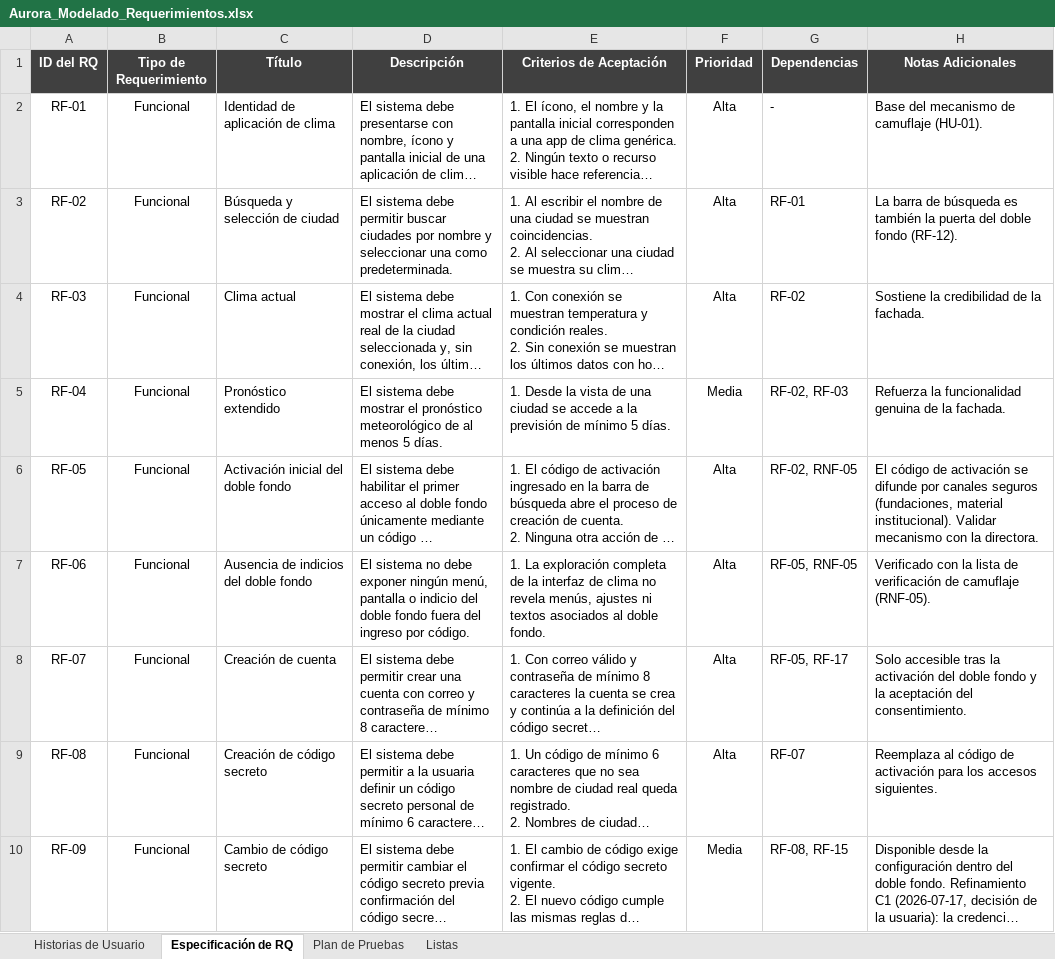
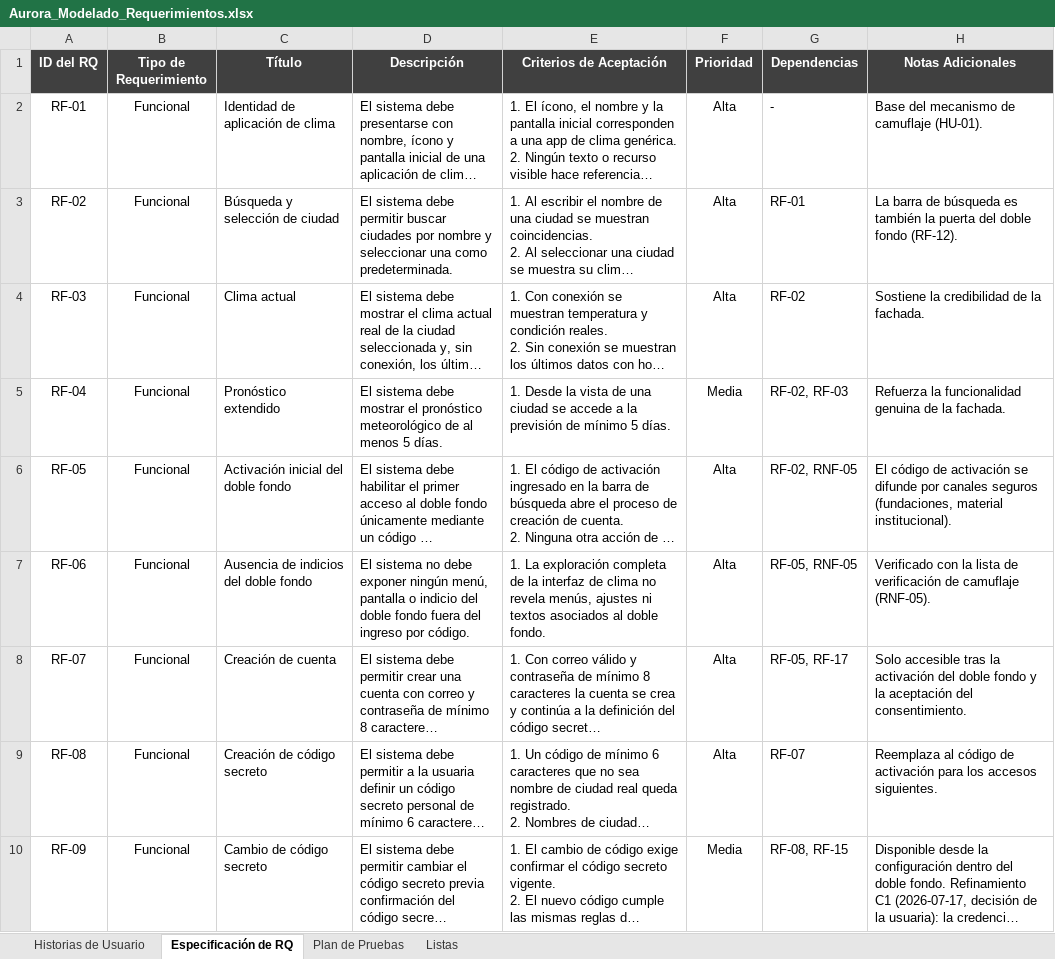
Before and after one commit to leydymf/aurora-entregables, an Excel workbook: anexos digitales/fase 1/Aurora_Modelado_Requerimientos.xlsx, sheet Especificación de RQ, drawn as a sheet; only a part is shown; long unchanged cells end in …; values as stored, in another font and other column widths than the file's, no borders; the diff covers the shown part only; the diff names each change by its address in the sheet, - before the commit and + after, or states it on an @@ line.

```diff
--- a/anexos digitales/fase 1/Aurora_Modelado_Requerimientos.xlsx (sheet Especificación de RQ)
+++ b/anexos digitales/fase 1/Aurora_Modelado_Requerimientos.xlsx (sheet Especificación de RQ)
-H6 (Notas Adicionales): …material institucional). Validar mecanismo con la directora.
+H6 (Notas Adicionales): …material institucional).
```
Also changed, not shown: 2 edited cells elsewhere in this sheet, anexos digitales/fase 2/Aurora_A2-7_Consolidacion_Heuristica.xlsx, 9 other files.
